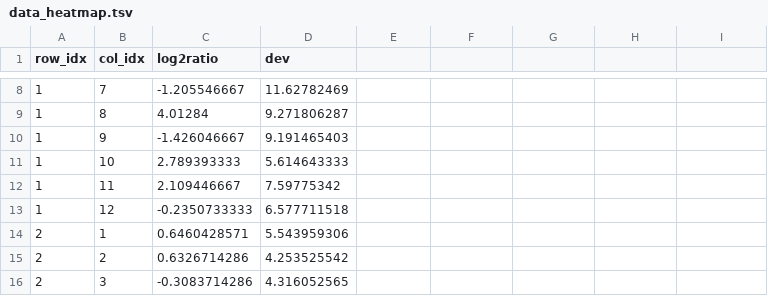
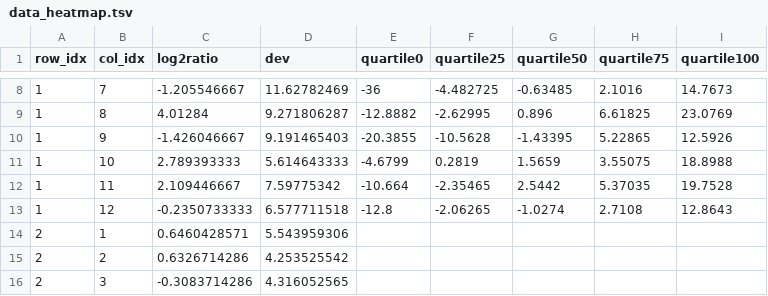
Before and after one commit to Javier12/stockviz, a TSV file: data_heatmap.tsv, drawn as a sheet; only a part is shown, gaps mark what is left out; the diff covers the shown part only.

```diff
--- a/data_heatmap.tsv
+++ b/data_heatmap.tsv
@@ -1 +1 @@
-row_idx	col_idx	log2ratio	dev
+row_idx	col_idx	log2ratio	dev	quartile0	quartile25	quartile50	quartile75	quartile100
@@ -8,7 +8,7 @@ row_idx	col_idx	log2ratio	dev
-1	7	-1.205546667	11.62782469
-1	8	4.01284	9.271806287
-1	9	-1.426046667	9.191465403
-1	10	2.789393333	5.614643333
-1	11	2.109446667	7.59775342
-1	12	-0.2350733333	6.577711518
+1	7	-1.205546667	11.62782469	-36	-4.482725	-0.63485	2.1016	14.7673
+1	8	4.01284	9.271806287	-12.8882	-2.62995	0.896	6.61825	23.0769
+1	9	-1.426046667	9.191465403	-20.3855	-10.5628	-1.43395	5.22865	12.5926
+1	10	2.789393333	5.614643333	-4.6799	0.2819	1.5659	3.55075	18.8988
+1	11	2.109446667	7.59775342	-10.664	-2.35465	2.5442	5.37035	19.7528
+1	12	-0.2350733333	6.577711518	-12.8	-2.06265	-1.0274	2.7108	12.8643
 2	1	0.6460428571	5.543959306
```
Also changed, not shown: 30 edited cells elsewhere in this file, 3 other files.
